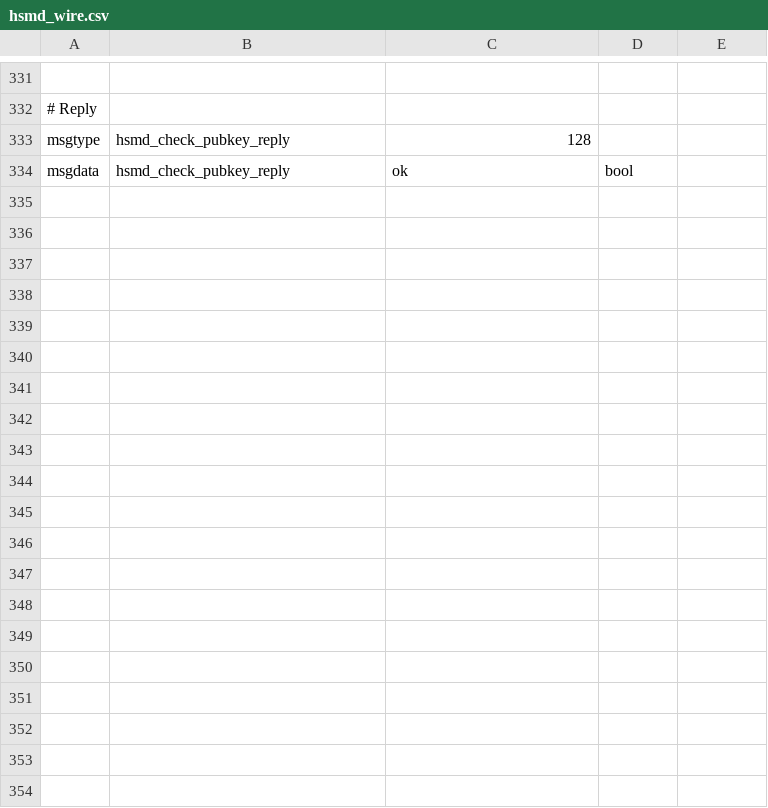
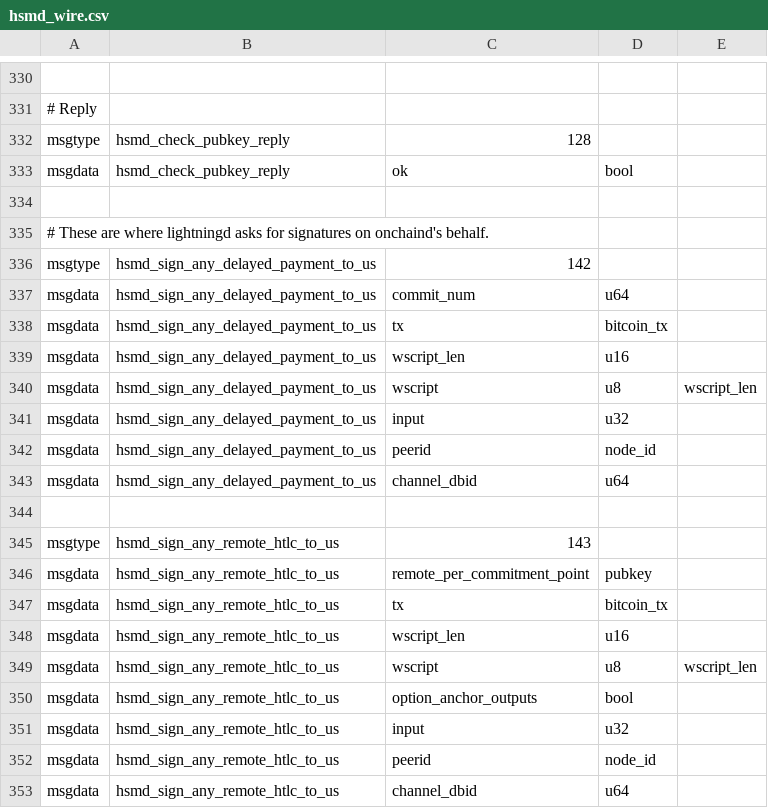
Before and after one commit to whitslack/lightning, a CSV file: hsmd/hsmd_wire.csv, drawn as a sheet; only a part is shown, gaps mark what is left out; the diff covers the shown part only.

Commit message:
hsmd: add support for lightningd signing onchain txs.
We previously used WIRE_HSMD_SIGN_DELAYED_PAYMENT_TO_US,
WIRE_HSMD_SIGN_REMOTE_HTLC_TO_US, WIRE_HSMD_SIGN_PENALTY_TO_US and
WIRE_HSMD_SIGN_LOCAL_HTLC_TX which allow onchaind to sign txs,
but only for its specific channel.

We now want lightningd to sign these, but it's not bound to a specific
channel.  So let's add variants that don't require that.

We are also now explicit about *what input* to sign.  It's always zero
for now, but future combinations may change that.

Signed-off-by: Rusty Russell <rusty@rustcorp.com.au>

```diff
--- a/hsmd/hsmd_wire.csv
+++ b/hsmd/hsmd_wire.csv
@@ -334 +333,21 @@ msgtype,hsmd_check_pubkey_reply,128
 msgdata,hsmd_check_pubkey_reply,ok,bool,
+
+# These are where lightningd asks for signatures on onchaind's behalf.
+msgtype,hsmd_sign_any_delayed_payment_to_us,142
+msgdata,hsmd_sign_any_delayed_payment_to_us,commit_num,u64,
+msgdata,hsmd_sign_any_delayed_payment_to_us,tx,bitcoin_tx,
+msgdata,hsmd_sign_any_delayed_payment_to_us,wscript_len,u16,
+msgdata,hsmd_sign_any_delayed_payment_to_us,wscript,u8,wscript_len
+msgdata,hsmd_sign_any_delayed_payment_to_us,input,u32,
+msgdata,hsmd_sign_any_delayed_payment_to_us,peerid,node_id,
+msgdata,hsmd_sign_any_delayed_payment_to_us,channel_dbid,u64,
+
+msgtype,hsmd_sign_any_remote_htlc_to_us,143
+msgdata,hsmd_sign_any_remote_htlc_to_us,remote_per_commitment_point,pubkey,
+msgdata,hsmd_sign_any_remote_htlc_to_us,tx,bitcoin_tx,
+msgdata,hsmd_sign_any_remote_htlc_to_us,wscript_len,u16,
+msgdata,hsmd_sign_any_remote_htlc_to_us,wscript,u8,wscript_len
+msgdata,hsmd_sign_any_remote_htlc_to_us,option_anchor_outputs,bool,
+msgdata,hsmd_sign_any_remote_htlc_to_us,input,u32,
+msgdata,hsmd_sign_any_remote_htlc_to_us,peerid,node_id,
+msgdata,hsmd_sign_any_remote_htlc_to_us,channel_dbid,u64,
```
Also changed, not shown: 19 added rows and 1 removed row elsewhere in this file, 3 other files.
